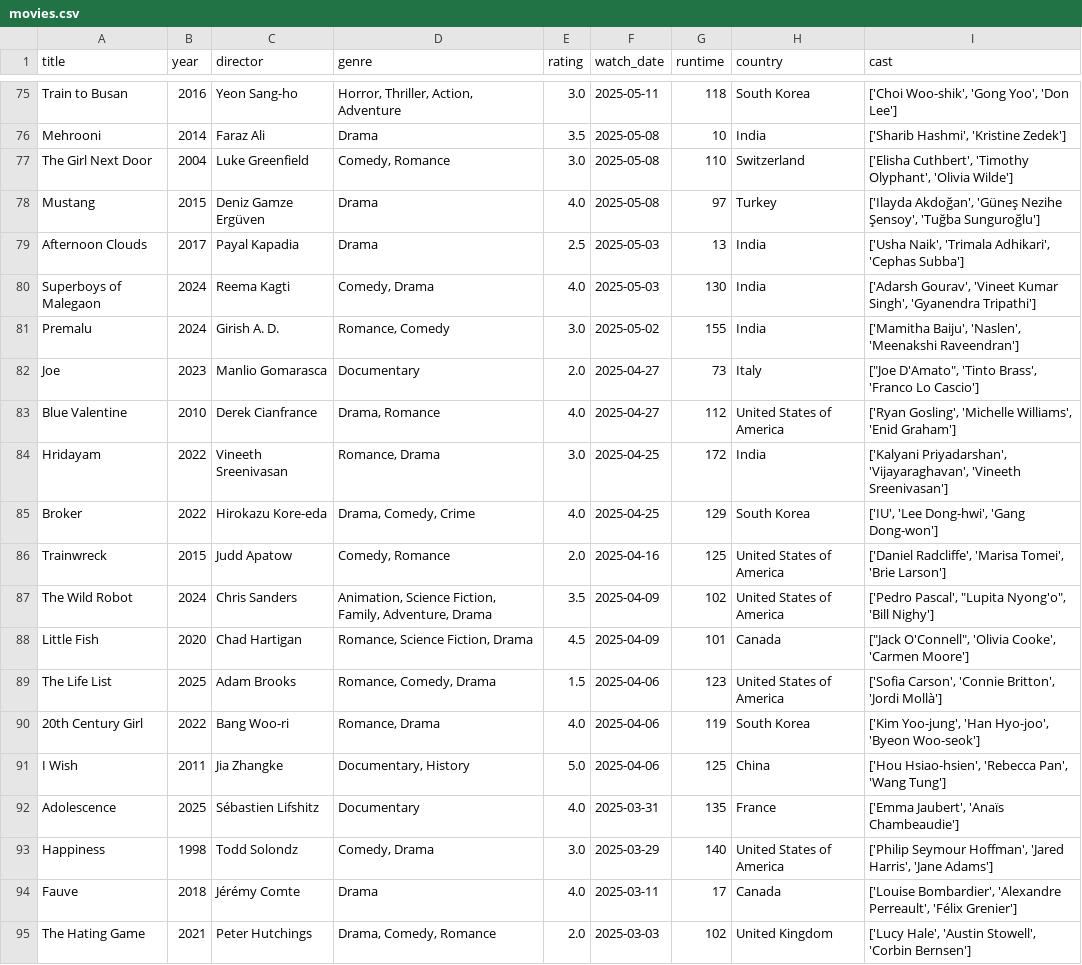
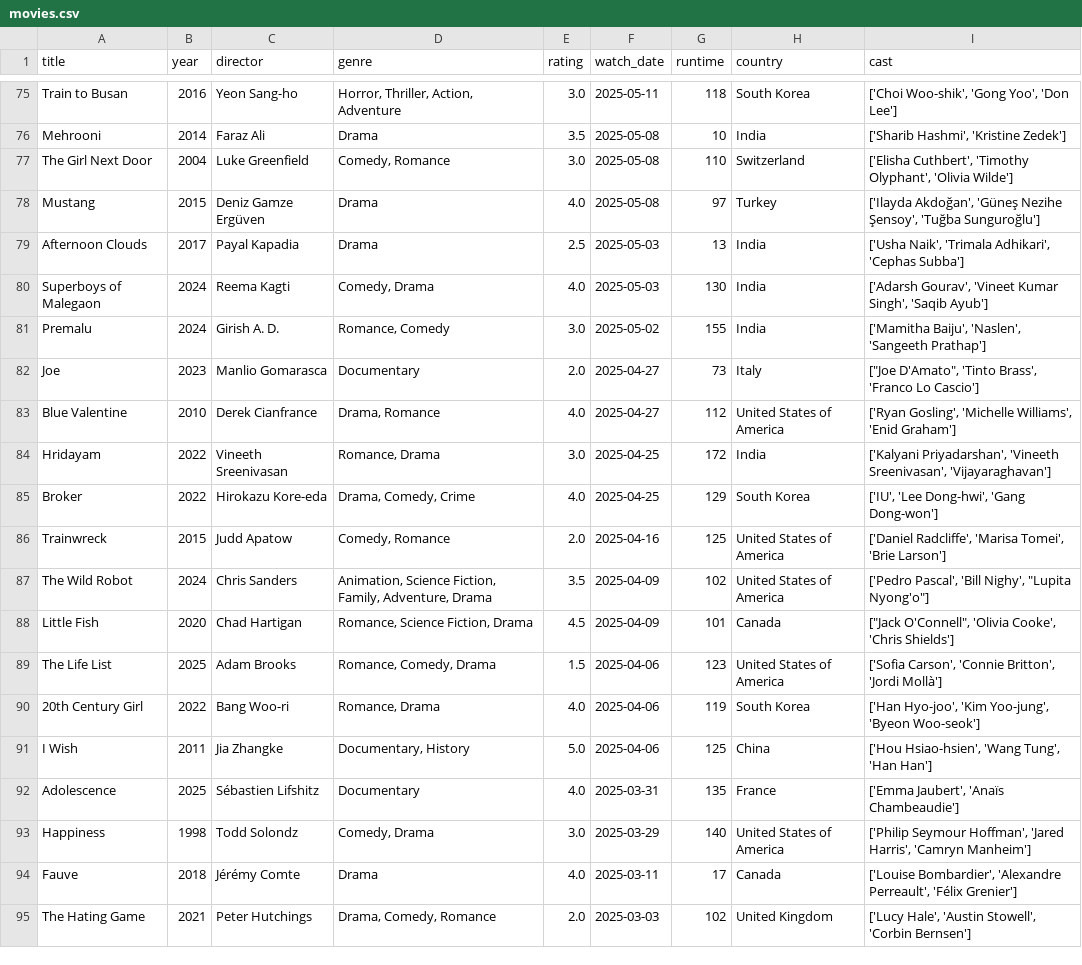
Before and after one commit to sarthakk88/letterboxd-wrapped, a CSV file: data/movies.csv, drawn as a sheet; only a part is shown, gaps mark what is left out; the diff covers the shown part only.

```diff
--- a/data/movies.csv
+++ b/data/movies.csv
@@ -79,16 +79,16 @@ Mustang,2015,Deniz Gamze Ergüven,Drama,4.0,2025-05-08,97,Turkey,"['Ilayda Akdo
 Afternoon Clouds,2017,Payal Kapadia,Drama,2.5,2025-05-03,13,India,"['Usha Naik', 'Trimala Adhikari', 'Cephas Subba']"
-Superboys of Malegaon,2024,Reema Kagti,"Comedy, Drama",4.0,2025-05-03,130,India,"['Adarsh Gourav', 'Vineet Kumar Singh', 'Gyanendra Tripathi']"
-Premalu,2024,Girish A. D.,"Romance, Comedy",3.0,2025-05-02,155,India,"['Mamitha Baiju', 'Naslen', 'Meenakshi Raveendran']"
+Superboys of Malegaon,2024,Reema Kagti,"Comedy, Drama",4.0,2025-05-03,130,India,"['Adarsh Gourav', 'Vineet Kumar Singh', 'Saqib Ayub']"
+Premalu,2024,Girish A. D.,"Romance, Comedy",3.0,2025-05-02,155,India,"['Mamitha Baiju', 'Naslen', 'Sangeeth Prathap']"
 Joe,2023,Manlio Gomarasca,Documentary,2.0,2025-04-27,73,Italy,"[""Joe D'Amato"", 'Tinto Brass', 'Franco Lo Cascio']"
 Blue Valentine,2010,Derek Cianfrance,"Drama, Romance",4.0,2025-04-27,112,United States of America,"['Ryan Gosling', 'Michelle Williams', 'Enid Graham']"
-Hridayam,2022,Vineeth Sreenivasan,"Romance, Drama",3.0,2025-04-25,172,India,"['Kalyani Priyadarshan', 'Vijayaraghavan', 'Vineeth Sreenivasan']"
+Hridayam,2022,Vineeth Sreenivasan,"Romance, Drama",3.0,2025-04-25,172,India,"['Kalyani Priyadarshan', 'Vineeth Sreenivasan', 'Vijayaraghavan']"
 Broker,2022,Hirokazu Kore-eda,"Drama, Comedy, Crime",4.0,2025-04-25,129,South Korea,"['IU', 'Lee Dong-hwi', 'Gang Dong-won']"
 Trainwreck,2015,Judd Apatow,"Comedy, Romance",2.0,2025-04-16,125,United States of America,"['Daniel Radcliffe', 'Marisa Tomei', 'Brie Larson']"
-The Wild Robot,2024,Chris Sanders,"Animation, Science Fiction, Family, Adventure, Drama",3.5,2025-04-09,102,United States of America,"['Pedro Pascal', ""Lupita Nyong'o"", 'Bill Nighy']"
-Little Fish,2020,Chad Hartigan,"Romance, Science Fiction, Drama",4.5,2025-04-09,101,Canada,"[""Jack O'Connell"", 'Olivia Cooke', 'Carmen Moore']"
+The Wild Robot,2024,Chris Sanders,"Animation, Science Fiction, Family, Adventure, Drama",3.5,2025-04-09,102,United States of America,"['Pedro Pascal', 'Bill Nighy', ""Lupita Nyong'o""]"
+Little Fish,2020,Chad Hartigan,"Romance, Science Fiction, Drama",4.5,2025-04-09,101,Canada,"[""Jack O'Connell"", 'Olivia Cooke', 'Chris Shields']"
 The Life List,2025,Adam Brooks,"Romance, Comedy, Drama",1.5,2025-04-06,123,United States of America,"['Sofia Carson', 'Connie Britton', 'Jordi Mollà']"
-20th Century Girl,2022,Bang Woo-ri,"Romance, Drama",4.0,2025-04-06,119,South Korea,"['Kim Yoo-jung', 'Han Hyo-joo', 'Byeon Woo-seok']"
-I Wish,2011,Jia Zhangke,"Documentary, History",5.0,2025-04-06,125,China,"['Hou Hsiao-hsien', 'Rebecca Pan', 'Wang Tung']"
+20th Century Girl,2022,Bang Woo-ri,"Romance, Drama",4.0,2025-04-06,119,South Korea,"['Han Hyo-joo', 'Kim Yoo-jung', 'Byeon Woo-seok']"
+I Wish,2011,Jia Zhangke,"Documentary, History",5.0,2025-04-06,125,China,"['Hou Hsiao-hsien', 'Wang Tung', 'Han Han']"
 Adolescence,2025,Sébastien Lifshitz,Documentary,4.0,2025-03-31,135,France,"['Emma Jaubert', 'Anaïs Chambeaudie']"
-Happiness,1998,Todd Solondz,"Comedy, Drama",3.0,2025-03-29,140,United States of America,"['Philip Seymour Hoffman', 'Jared Harris', 'Jane Adams']"
+Happiness,1998,Todd Solondz,"Comedy, Drama",3.0,2025-03-29,140,United States of America,"['Philip Seymour Hoffman', 'Jared Harris', 'Camryn Manheim']"
 Fauve,2018,Jérémy Comte,Drama,4.0,2025-03-11,17,Canada,"['Louise Bombardier', 'Alexandre Perreault', 'Félix Grenier']"
```
Also changed, not shown: 127 edited cells elsewhere in this file, 1 other file.
